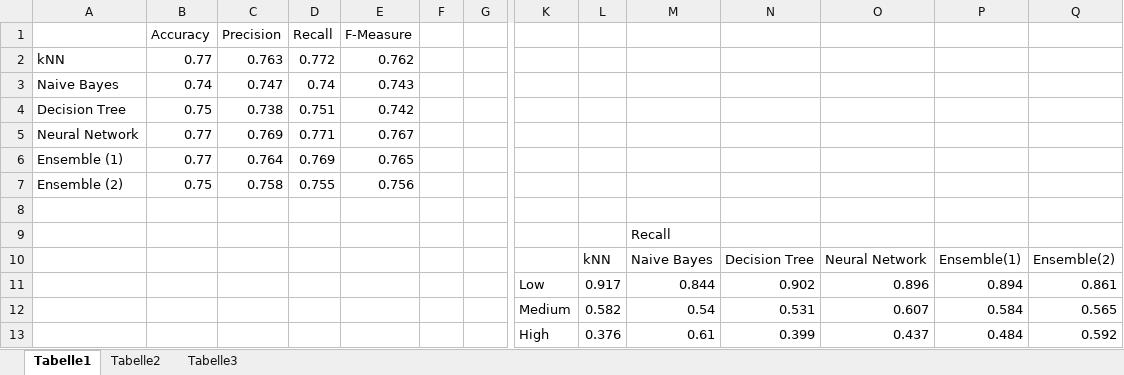
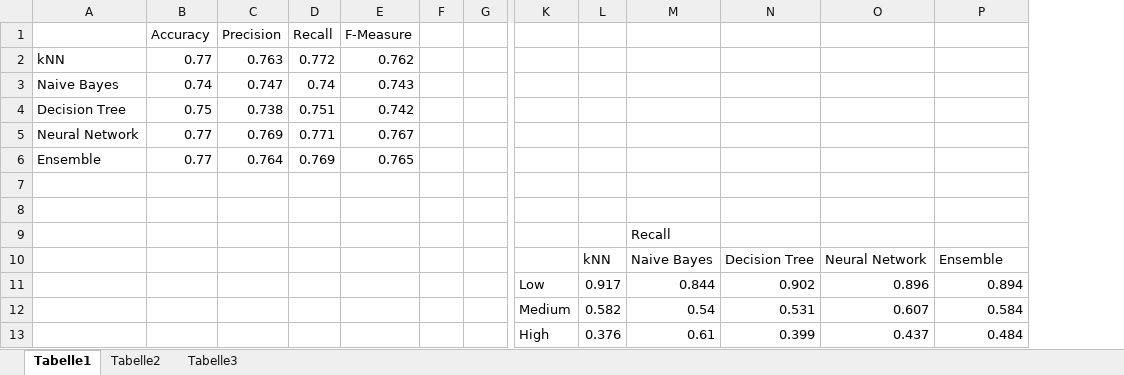
Before and after one commit to chr-peters/MachineLearningProject-CrimePrediction, an Excel workbook: charts/first-results.xlsx, sheet Tabelle1, drawn as a sheet; only a part is shown, gaps mark what is left out; values as stored, in another font and other column widths than the file's, no borders; charts and pictures not drawn; rows hold the shown columns only; the diff names each change by its address in the sheet, - before the commit and + after, or states it on an @@ line.

Commit message:
updated charts

```diff
--- a/charts/first-results.xlsx (sheet Tabelle1)
+++ b/charts/first-results.xlsx (sheet Tabelle1)
-column Q, rows 10-13: Ensemble(2) | 0.861 | 0.565 | 0.592
-A6: Ensemble (1)
+A6: Ensemble
-row 7: Ensemble (2) | 0.75 | 0.758 | 0.755 | 0.756
+row 7: (empty)
-P10: Ensemble(1)
+P10: Ensemble
```
Also changed, not shown: charts or pictures, 2 other files.
